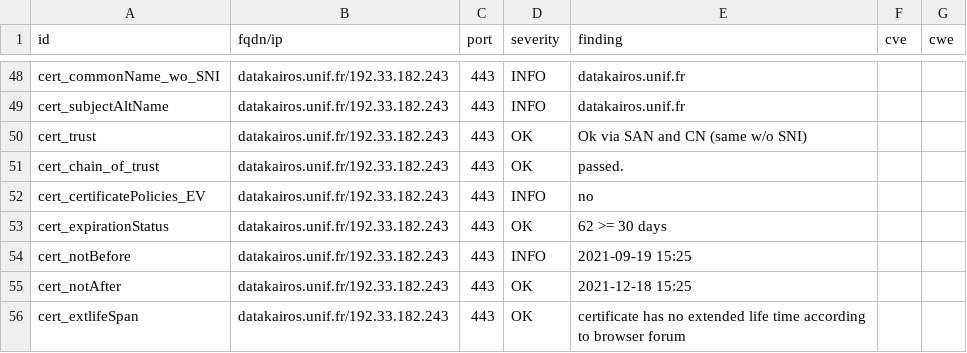
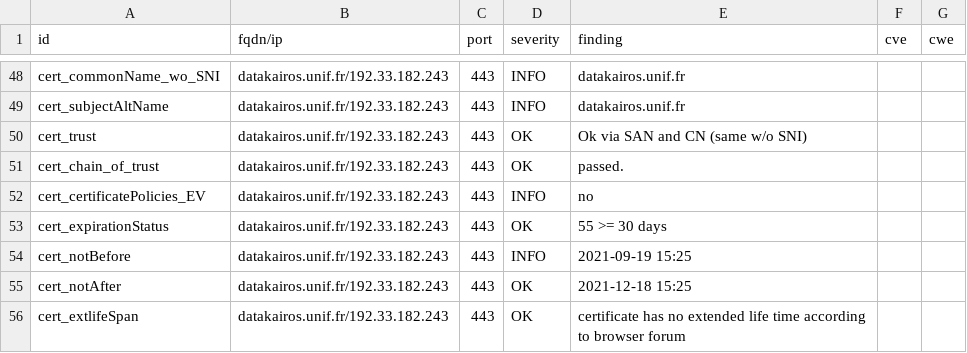
Before and after one commit to Florence-ReseauPro/DashLordReseaupro, a CSV file: results/aHR0cHM6Ly9kYXRha2Fpcm9zLnVuaWYuZnIv/testssl.csv, drawn as a sheet; only a part is shown, gaps mark what is left out.

```diff
--- a/results/aHR0cHM6Ly9kYXRha2Fpcm9zLnVuaWYuZnIv/testssl.csv
+++ b/results/aHR0cHM6Ly9kYXRha2Fpcm9zLnVuaWYuZnIv/testssl.csv
@@ -52,3 +52,3 @@
 "cert_certificatePolicies_EV","datakairos.unif.fr/192.33.182.243","443","INFO","no","",""
-"cert_expirationStatus","datakairos.unif.fr/192.33.182.243","443","OK","62 >= 30 days","",""
+"cert_expirationStatus","datakairos.unif.fr/192.33.182.243","443","OK","55 >= 30 days","",""
 "cert_notBefore","datakairos.unif.fr/192.33.182.243","443","INFO","2021-09-19 15:25","",""
```
Also changed, not shown: 14 other files.
